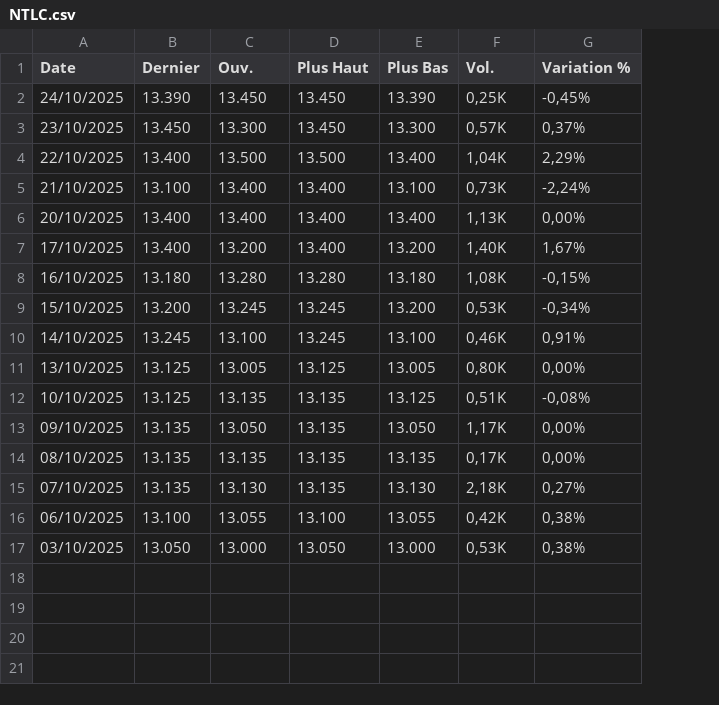
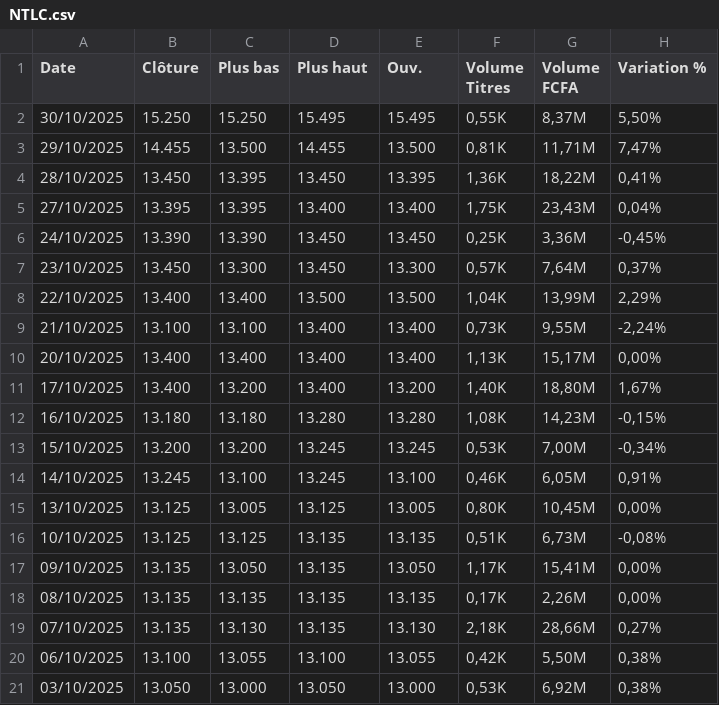
Before and after one commit to Ouatt-Isma/PlayInvest, a CSV file: backend/app/services/Historique BRVM/NTLC.csv, drawn as a sheet; addresses are those after the commit; the diff names each change by its address in the sheet, - before the commit and + after, or states it on an @@ line.

```diff
--- a/backend/app/services/Historique BRVM/NTLC.csv
+++ b/backend/app/services/Historique BRVM/NTLC.csv
+column G (Volume FCFA), rows 6-21: 3,36M | 7,64M | 13,99M | 9,55M | 15,17M | 18,80M | 14,23M | 7,00M | 6,05M | 10,45M | 6,73M | 15,41M | 2,26M | 28,66M | 5,50M | 6,92M
-B1: Dernier
+B1: Clôture
-C1: Ouv.
+C1: Plus bas
-D1: Plus Haut
+D1: Plus haut
-E1: Plus Bas
+E1: Ouv.
-F1: Vol.
+F1: Volume Titres
+row 2: 30/10/2025 | 15.250 | 15.250 | 15.495 | 15.495 | 0,55K | 8,37M | 5,50%
+row 3: 29/10/2025 | 14.455 | 13.500 | 14.455 | 13.500 | 0,81K | 11,71M | 7,47%
+row 4: 28/10/2025 | 13.450 | 13.395 | 13.450 | 13.395 | 1,36K | 18,22M | 0,41%
+row 5: 27/10/2025 | 13.395 | 13.395 | 13.400 | 13.400 | 1,75K | 23,43M | 0,04%
-C6 (Plus bas): 13.450
+C6 (Plus bas): 13.390
-E6 (Ouv.): 13.390
+E6 (Ouv.): 13.450
-C8 (Plus bas): 13.500
+C8 (Plus bas): 13.400
-E8 (Ouv.): 13.400
+E8 (Ouv.): 13.500
-C9 (Plus bas): 13.400
+C9 (Plus bas): 13.100
-E9 (Ouv.): 13.100
+E9 (Ouv.): 13.400
-C12 (Plus bas): 13.280
+C12 (Plus bas): 13.180
-E12 (Ouv.): 13.180
+E12 (Ouv.): 13.280
-C13 (Plus bas): 13.245
+C13 (Plus bas): 13.200
-E13 (Ouv.): 13.200
+E13 (Ouv.): 13.245
-C16 (Plus bas): 13.135
+C16 (Plus bas): 13.125
-E16 (Ouv.): 13.125
+E16 (Ouv.): 13.135
```
Also changed, not shown: backend/app/services/Historique BRVM/ECOC.csv, backend/app/services/Historique BRVM/ORAC.csv, 54 other files.
